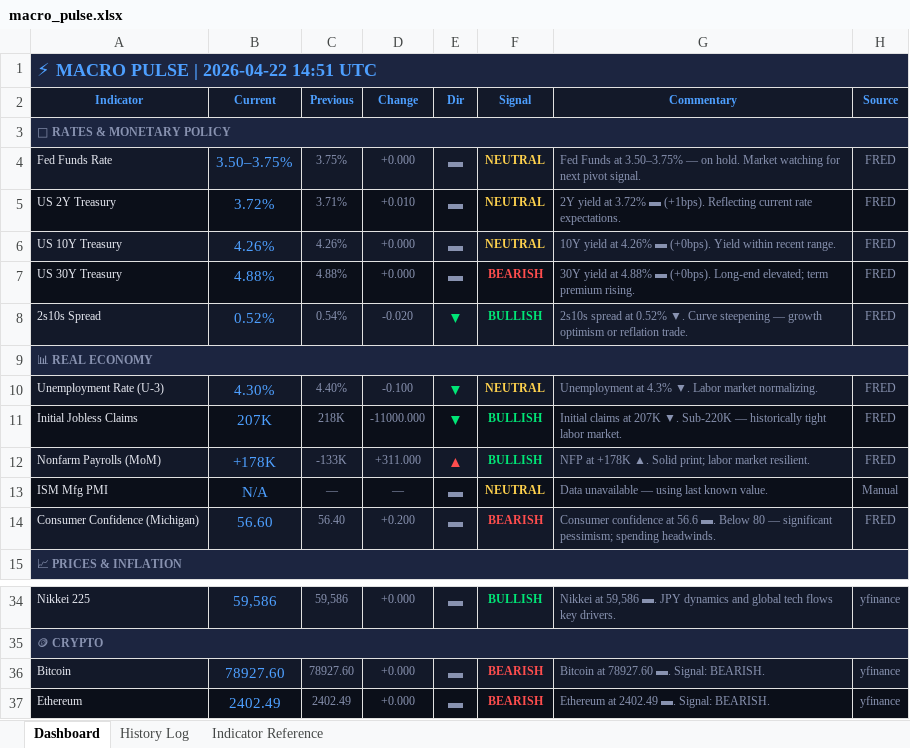
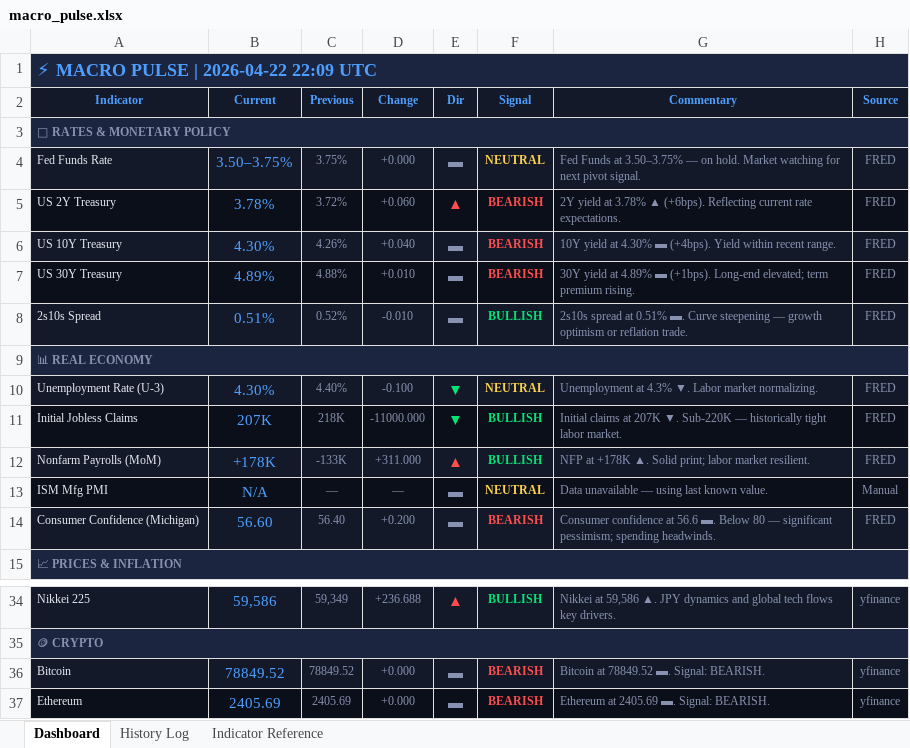
Before and after one commit to 3243dwon/Macro, an Excel workbook: macro_pulse.xlsx, sheet Dashboard, drawn as a sheet; only a part is shown, gaps mark what is left out; values as stored, in another font and other column widths than the file's, no borders; the diff covers the shown part only; the diff names each change by its address in the sheet, - before the commit and + after, or states it on an @@ line.

```diff
--- a/macro_pulse.xlsx (sheet Dashboard)
+++ b/macro_pulse.xlsx (sheet Dashboard)
-A1 (Indicator): ⚡ MACRO PULSE | 2026-04-22 14:51 UTC
+A1 (Indicator): ⚡ MACRO PULSE | 2026-04-22 22:09 UTC
-B5 (Current): 3.72%
+B5 (Current): 3.78%
-C5 (Previous): 3.71%
+C5 (Previous): 3.72%
-D5 (Change): +0.010
+D5 (Change): +0.060
-E5 (Dir): ▬
+E5 (Dir): ▲
-E5 text colour: #8892B0
+E5 text colour: #FF4D4D
-F5:F6 (Signal): NEUTRAL
+F5:F6 (Signal): BEARISH
-F5:F6 text colour: #FFD24D
+F5:F6 text colour: #FF4D4D
-G5 (Commentary): …yield at 3.72% ▬ (+1bps). Reflecting current…
+G5 (Commentary): …yield at 3.78% ▲ (+6bps). Reflecting current…
-B6 (Current): 4.26%
+B6 (Current): 4.30%
-D6 (Change): +0.000
+D6 (Change): +0.040
-G6 (Commentary): …yield at 4.26% ▬ (+0bps). Yield within…
+G6 (Commentary): …yield at 4.30% ▬ (+4bps). Yield within…
-B7 (Current): 4.88%
+B7 (Current): 4.89%
-D7 (Change): +0.000
+D7 (Change): +0.010
-G7 (Commentary): …yield at 4.88% ▬ (+0bps). Long-end elevated;…
+G7 (Commentary): …yield at 4.89% ▬ (+1bps). Long-end elevated;…
-B8 (Current): 0.52%
+B8 (Current): 0.51%
-C8 (Previous): 0.54%
+C8 (Previous): 0.52%
-D8 (Change): -0.020
+D8 (Change): -0.010
-E8 (Dir): ▼
+E8 (Dir): ▬
-E8 text colour: #00E676
+E8 text colour: #8892B0
-G8 (Commentary): …spread at 0.52% ▼. Curve steepening…
+G8 (Commentary): …spread at 0.51% ▬. Curve steepening…
-C34 (Previous): 59,586
+C34 (Previous): 59,349
-D34 (Change): +0.000
+D34 (Change): +236.688
-E34 (Dir): ▬
+E34 (Dir): ▲
-E34 text colour: #8892B0
+E34 text colour: #FF4D4D
-G34 (Commentary): …at 59,586 ▬. JPY dynamics…
+G34 (Commentary): …at 59,586 ▲. JPY dynamics…
-B36 (Current): 78927.60
+B36 (Current): 78849.52
-C36 (Previous): 78927.60
+C36 (Previous): 78849.52
-G36 (Commentary): Bitcoin at 78927.60 ▬. Signal: BEARISH.
+G36 (Commentary): Bitcoin at 78849.52 ▬. Signal: BEARISH.
-B37 (Current): 2402.49
+B37 (Current): 2405.69
-C37 (Previous): 2402.49
+C37 (Previous): 2405.69
-G37 (Commentary): Ethereum at 2402.49 ▬. Signal: BEARISH.
+G37 (Commentary): Ethereum at 2405.69 ▬. Signal: BEARISH.
```
Also changed, not shown: 31 edited cells and cell formats elsewhere in this sheet, sheet History Log, 2 other files.
